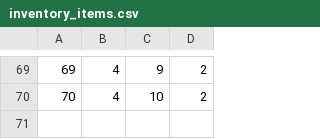
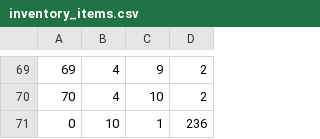
Before and after one commit to aleksaaaa02/HealthCare-CleanCode, a CSV file: HealthCare/Resource/inventory_items.csv, drawn as a sheet; only a part is shown, gaps mark what is left out; the diff names each change by its address in the sheet, - before the commit and + after, or states it on an @@ line.

```diff
--- a/HealthCare/Resource/inventory_items.csv
+++ b/HealthCare/Resource/inventory_items.csv
+row 71: 0 | 10 | 1 | 236
```
Also changed, not shown: HealthCare/Resource/appointments.csv, HealthCare/Resource/doctors.csv, 5 other files.
